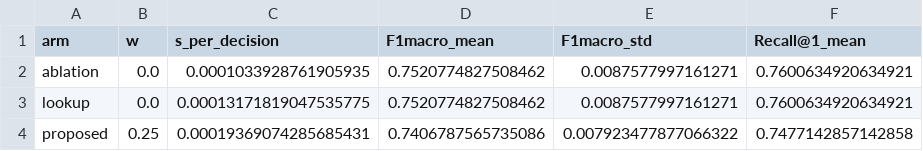
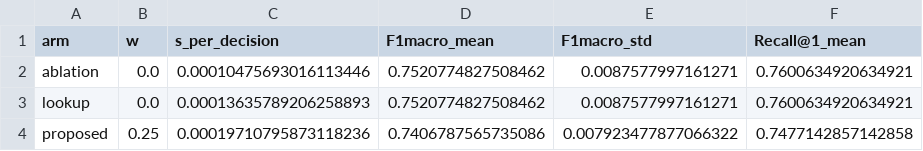
Before and after one commit to MarioElvir-UTH/tep-rootcause-copilot, a CSV file: results/agente_comparison.csv, drawn as a sheet; only a part is shown; the diff names each change by its address in the sheet, - before the commit and + after, or states it on an @@ line.

```diff
--- a/results/agente_comparison.csv
+++ b/results/agente_comparison.csv
-C2 (s_per_decision): 0.0001033928761905935
+C2 (s_per_decision): 0.00010475693016113446
-C3 (s_per_decision): 0.00013171819047535775
+C3 (s_per_decision): 0.00013635789206258893
-C4 (s_per_decision): 0.00019369074285685431
+C4 (s_per_decision): 0.00019710795873118236
```
Also changed, not shown: results/cost_table.csv, results/dl_comparison.csv, 9 other files.
